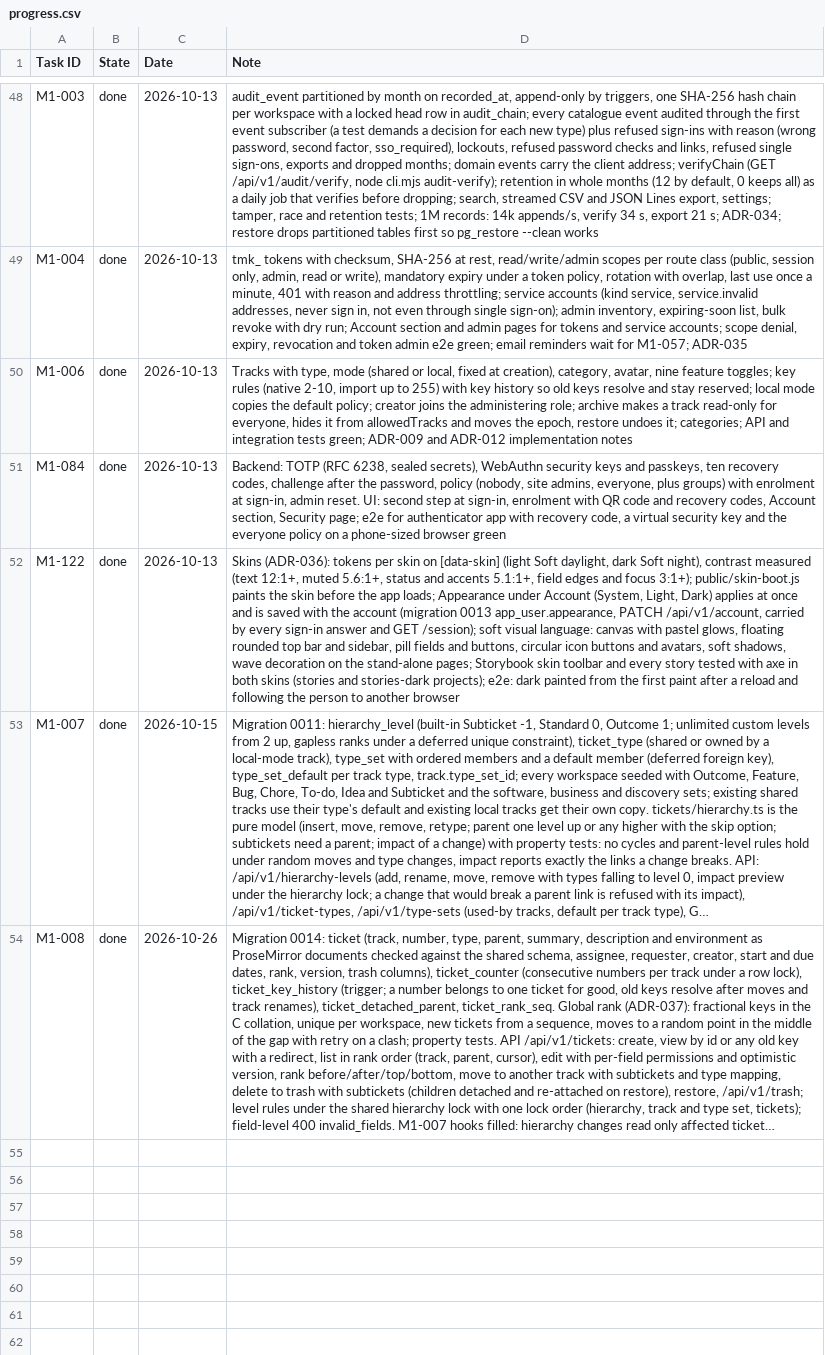
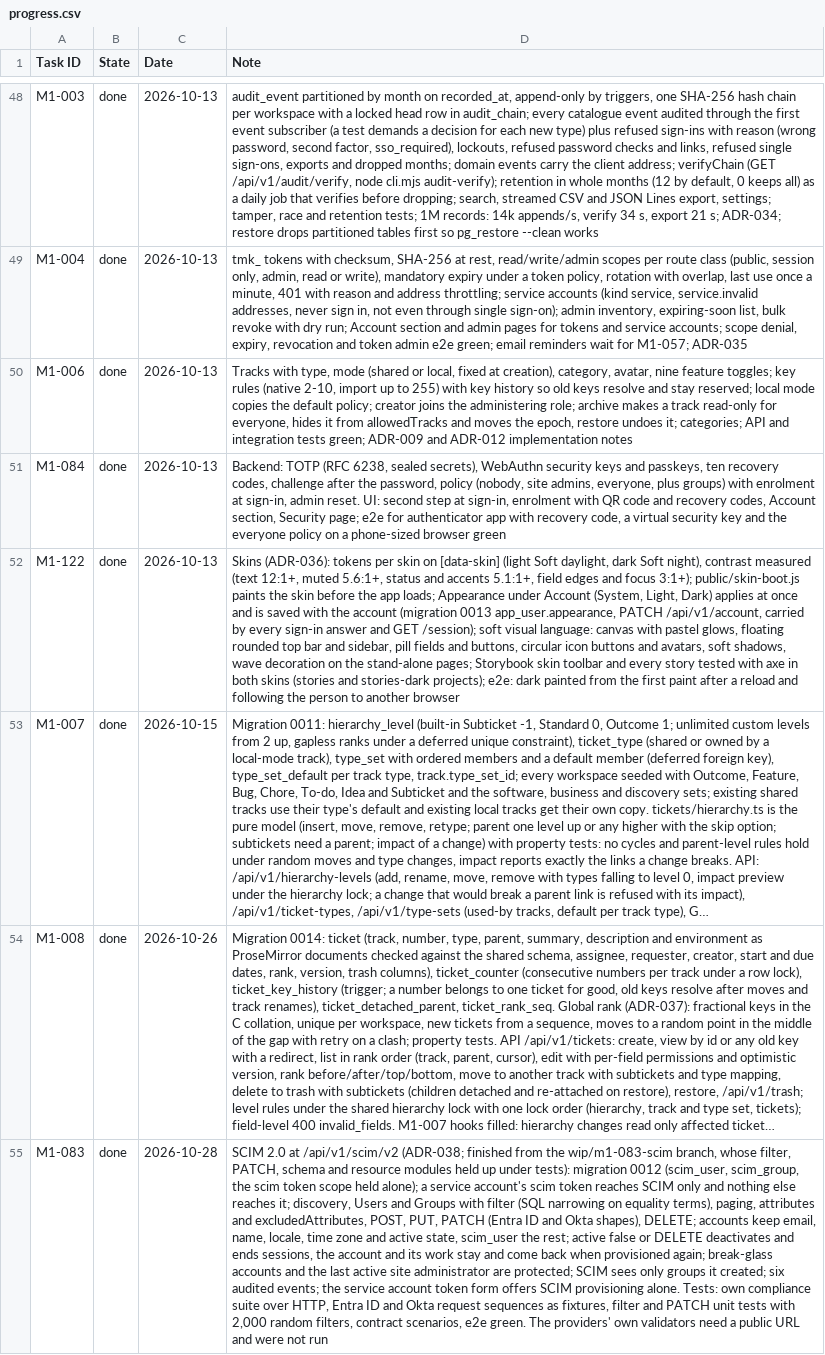
Before and after one commit to rockersands/taskmoor, a CSV file: docs/plan/progress.csv, drawn as a sheet; only a part is shown, gaps mark what is left out; long unchanged cells end in …; the diff names each change by its address in the sheet, - before the commit and + after, or states it on an @@ line.

```diff
--- a/docs/plan/progress.csv
+++ b/docs/plan/progress.csv
+row 55: M1-083 | done | 2026-10-28 | SCIM 2.0 at /api/v1/scim/v2 (ADR-038; finished from the wip/m1-083-scim branch, whose filter, PATCH, schema and resource modules held up under tests): migration 0012 (scim_user, scim_group, the scim token scope held alone); a service account's scim token reaches SCIM only and nothing else reaches it; discovery, Users and Groups with filter (SQL narrowing on equality terms), paging, attributes and excludedAttributes, POST, PUT, PATCH (Entra ID and Okta shapes), DELETE; accounts keep email, name, locale, time zone and active state, scim_user the rest; active false or DELETE deactivates and ends sessions, the account and its work stay and come back when provisioned again; break-glass accounts and the last active site administrator are protected; SCIM sees only groups it created; six audited events; the service account token form offers SCIM provisioning alone. Tests: own compliance suite over HTTP, Entra ID and Okta request sequences as fixtures, filter and PATCH unit tests with 2,000 random filters, contract scenarios, e2e green. The providers' own validators need a public URL and were not run
```
Also changed, not shown: 39 other files.
